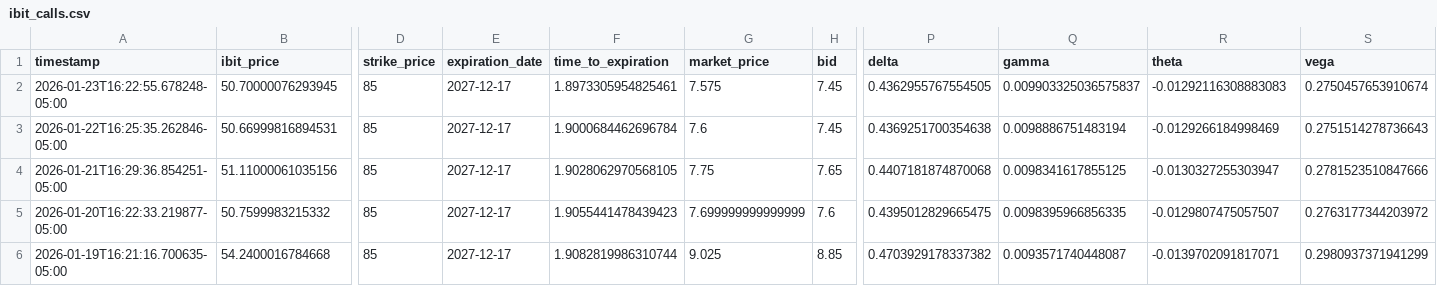
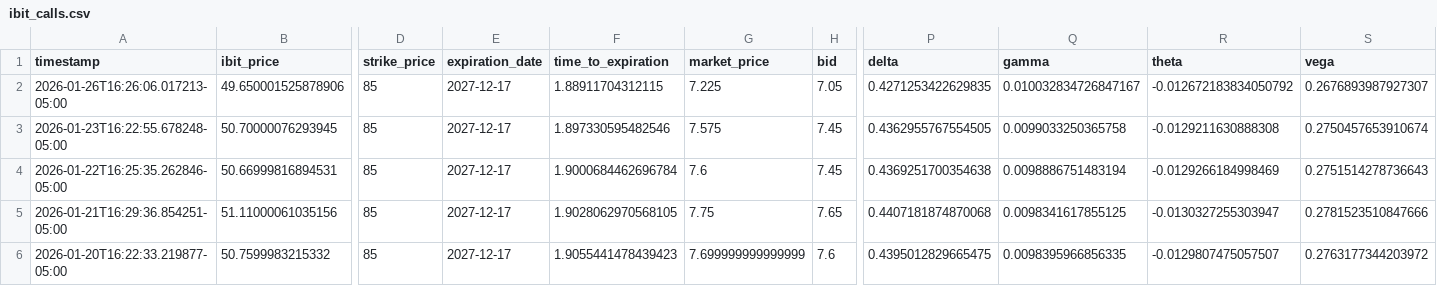
Before and after one commit to analytics-01/analytics-01.github.io, a CSV file: projects/IBIT_Call_Monitor/data/ibit_calls.csv, drawn as a sheet; only a part is shown, gaps mark what is left out; the shorter side is filled out with more unchanged rows; addresses are those after the commit; rows hold the shown columns only; the diff names each change by its address in the sheet, - before the commit and + after, or states it on an @@ line.

```diff
--- a/projects/IBIT_Call_Monitor/data/ibit_calls.csv
+++ b/projects/IBIT_Call_Monitor/data/ibit_calls.csv
+row 2: 2026-01-26T16:26:06.017213-05:00 | 49.650001525878906 | 85 | 2027-12-17 | 1.88911704312115 | 7.225 | 7.05 | 0.4271253422629835 | 0.010032834726847167 | -0.012672183834050792 | 0.2676893987927307
-F3 (time_to_expiration): 1.8973305954825461
+F3 (time_to_expiration): 1.897330595482546
-Q3 (gamma): 0.009903325036575837
+Q3 (gamma): 0.0099033250365758
-R3 (theta): -0.01292116308883083
+R3 (theta): -0.0129211630888308
```
Also changed, not shown: docs/projects/IBIT_Call_Monitor/data/ibit_calls.csv.
